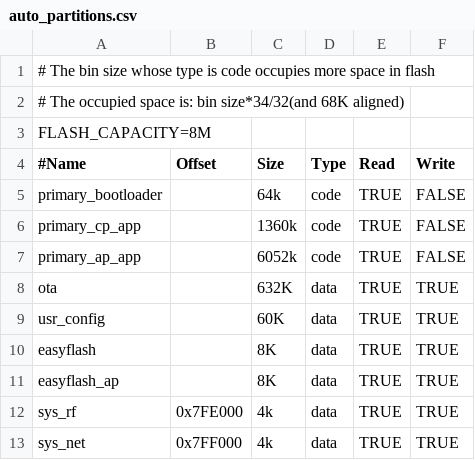
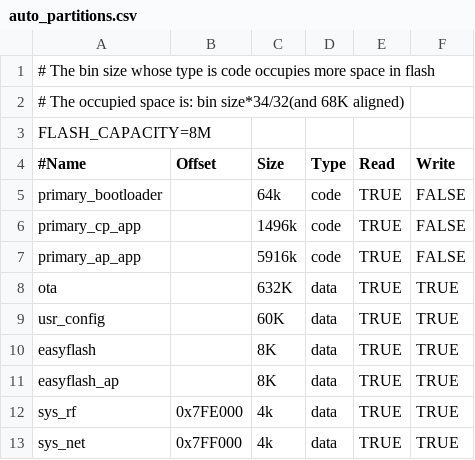
Before and after one commit to bekencorp/bk_solution_doorbell, a CSV file: projects/video_intercom/partitions/bk7259/auto_partitions.csv, drawn as a sheet.

```diff
--- a/projects/video_intercom/partitions/bk7259/auto_partitions.csv
+++ b/projects/video_intercom/partitions/bk7259/auto_partitions.csv
@@ -5,4 +5,4 @@ FLASH_CAPACITY=8M
 primary_bootloader,,64k,code,TRUE,FALSE
-primary_cp_app,,1360k,code,TRUE,FALSE
-primary_ap_app,,6052k,code,TRUE,FALSE
+primary_cp_app,,1496k,code,TRUE,FALSE
+primary_ap_app,,5916k,code,TRUE,FALSE
 ota,,632K,data,TRUE,TRUE
```
Also changed, not shown: projects/doorbell/partitions/bk7259/auto_partitions.csv.
